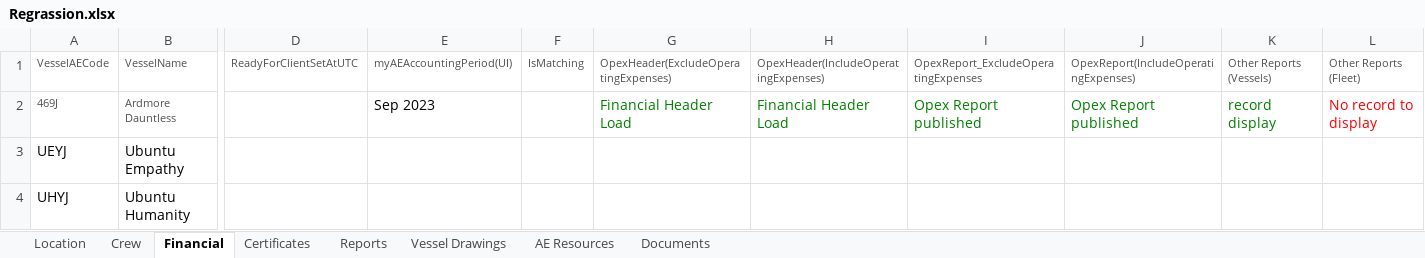
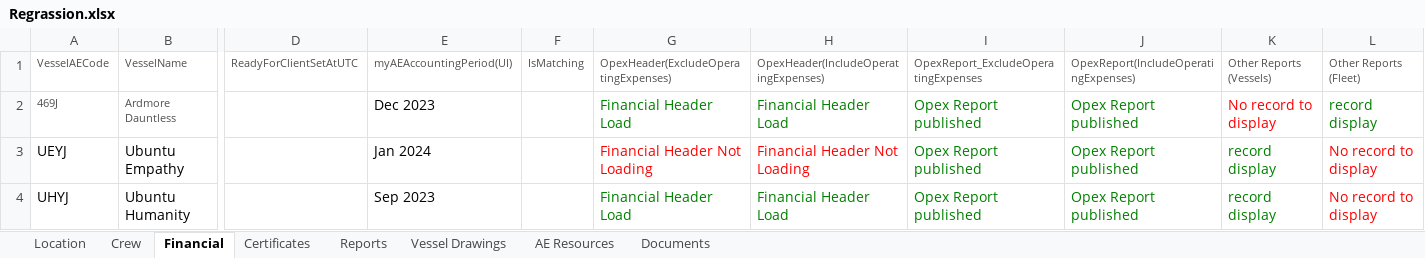
Before and after one commit to angloeastern/Automation-coding-Task, an Excel workbook: com.AE_Management/src/main/resources/Data/Regrassion.xlsx, sheet Financial, drawn as a sheet; only a part is shown, gaps mark what is left out; values as stored, in another font and other column widths than the file's, no borders; the diff names each change by its address in the sheet, - before the commit and + after, or states it on an @@ line.

```diff
--- a/com.AE_Management/src/main/resources/Data/Regrassion.xlsx (sheet Financial)
+++ b/com.AE_Management/src/main/resources/Data/Regrassion.xlsx (sheet Financial)
-E2: Sep 2023
+E2: Dec 2023
-K2: record display
+K2: No record to display
-K2 text colour: #008000
+K2 text colour: #FF0000
-L2: No record to display
+L2: record display
-L2 text colour: #FF0000
+L2 text colour: #008000
-E3: (empty)
+E3: Jan 2024
-G3: (empty)
+G3: Financial Header Not Loading
-H3: (empty)
+H3: Financial Header Not Loading
-I3:I4: (empty)
+I3:I4: Opex Report published
-J3:J4: (empty)
+J3:J4: Opex Report published
-K3:K4: (empty)
+K3:K4: record display
-L3:L4: (empty)
+L3:L4: No record to display
-E4: (empty)
+E4: Sep 2023
-G4: (empty)
+G4: Financial Header Load
-H4: (empty)
+H4: Financial Header Load
```
Also changed, not shown: sheet Location, sheet Crew, sheet Reports, sheet Vessel Drawings, sheet AE Resources, sheet Certificates, 6 other files.
